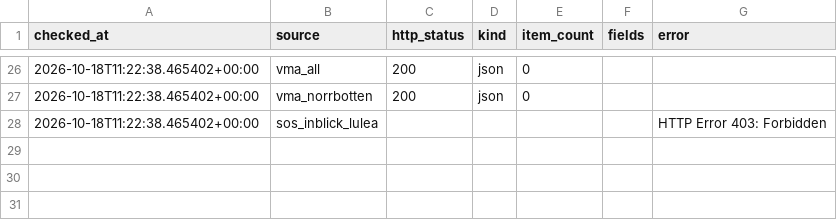
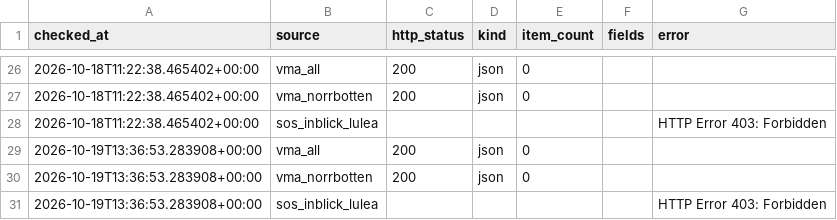
Before and after one commit to Lulea-statistik/Lulea-polishandelser, a CSV file: data/emergency_sources_history.csv, drawn as a sheet; only a part is shown, gaps mark what is left out.

```diff
--- a/data/emergency_sources_history.csv
+++ b/data/emergency_sources_history.csv
@@ -28 +28,4 @@ checked_at,source,http_status,kind,item_count,fields,error
 2026-10-18T11:22:38.465402+00:00,sos_inblick_lulea,,,,,HTTP Error 403: Forbidden
+2026-10-19T13:36:53.283908+00:00,vma_all,200,json,0,,
+2026-10-19T13:36:53.283908+00:00,vma_norrbotten,200,json,0,,
+2026-10-19T13:36:53.283908+00:00,sos_inblick_lulea,,,,,HTTP Error 403: Forbidden
```
